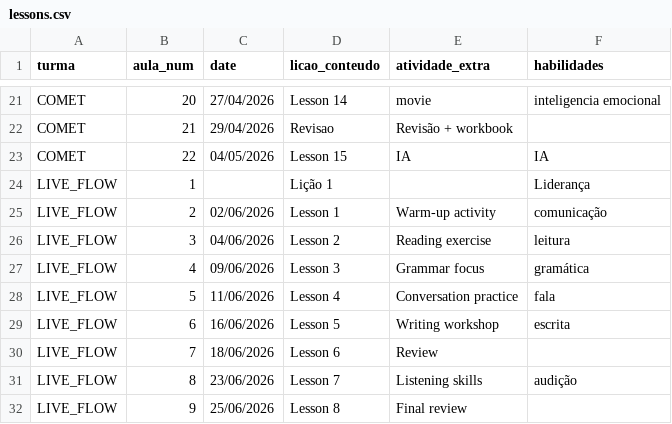
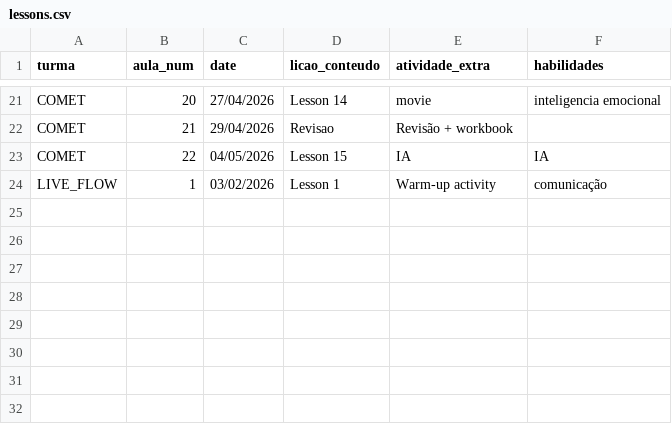
Before and after one commit to charlesdesouza88/MW-report-copiler, a CSV file: data/lessons.csv, drawn as a sheet; only a part is shown, gaps mark what is left out.

```diff
--- a/data/lessons.csv
+++ b/data/lessons.csv
@@ -23,10 +23,2 @@ COMET,21,29/04/2026,Revisao,Revisão + workbook,
 COMET,22,04/05/2026,Lesson 15,IA,IA
-LIVE_FLOW,1,,Lição 1,,Liderança
-LIVE_FLOW,2,02/06/2026,Lesson 1,Warm-up activity,comunicação
-LIVE_FLOW,3,04/06/2026,Lesson 2,Reading exercise,leitura
-LIVE_FLOW,4,09/06/2026,Lesson 3,Grammar focus,gramática
-LIVE_FLOW,5,11/06/2026,Lesson 4,Conversation practice,fala
-LIVE_FLOW,6,16/06/2026,Lesson 5,Writing workshop,escrita
-LIVE_FLOW,7,18/06/2026,Lesson 6,Review,
-LIVE_FLOW,8,23/06/2026,Lesson 7,Listening skills,audição
-LIVE_FLOW,9,25/06/2026,Lesson 8,Final review,
+LIVE_FLOW,1,03/02/2026,Lesson 1,Warm-up activity,comunicação
```
Also changed, not shown: data/students.csv, 22 other files.
